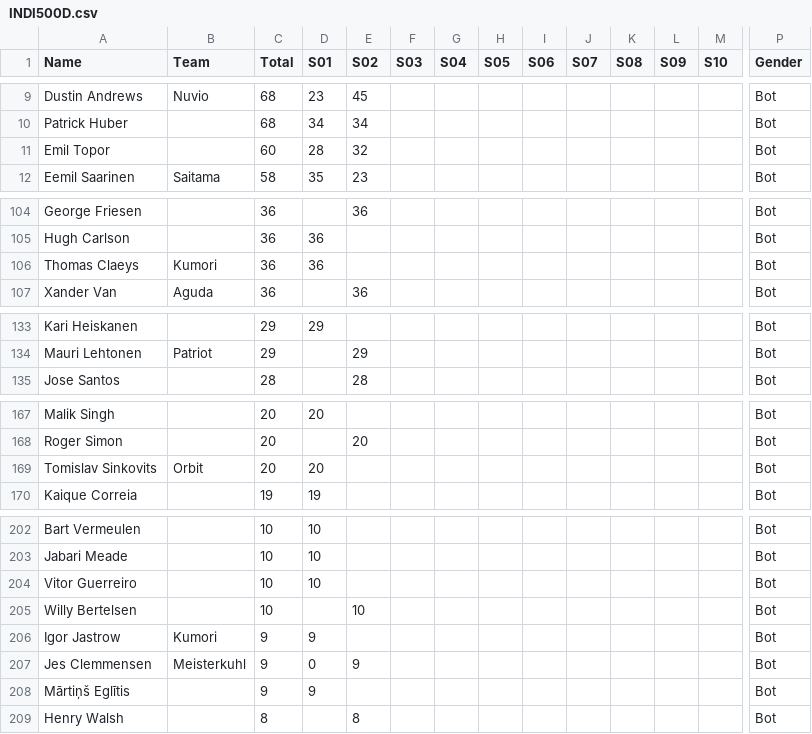
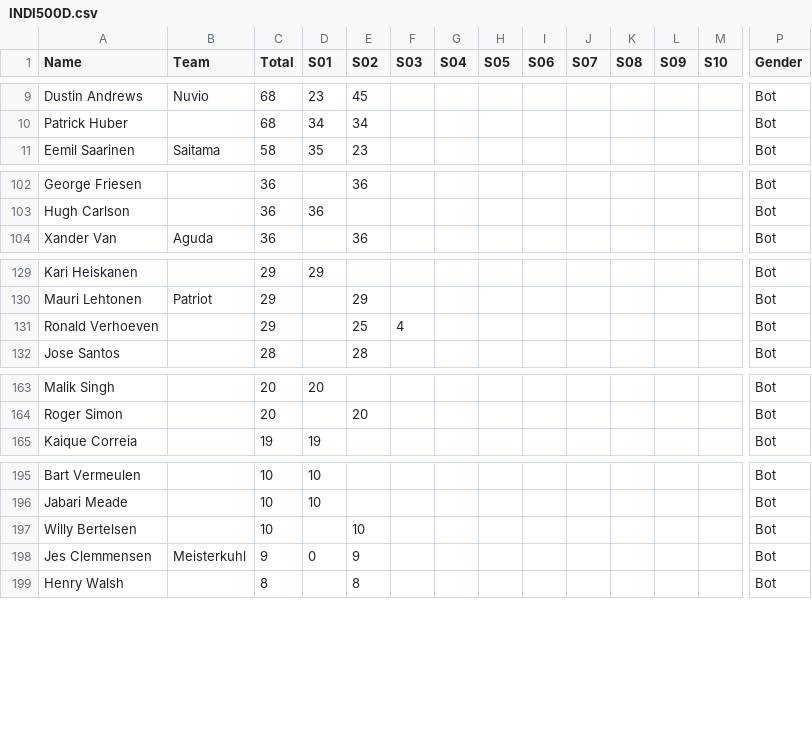
Before and after one commit to somaek/somaek.github.io, a CSV file: INDI500D.csv, drawn as a sheet; only a part is shown, gaps mark what is left out; removed rows and columns are numbered as before the commit, all else as after; rows hold the shown columns only; the diff covers the shown part only; the diff names each change by its address in the sheet, - before the commit and + after, or states it on an @@ line.

Commit message:
Flat: latest data (2025-11-12T21:17:51.801Z) {   "date": "2025-11-12T21:17:51.801Z",   "files": [     {       "name": "arwr.csv",       "deltaBytes": 2,       "source": "https://docs.google.com/spreadsheets/d/e/2PACX-1vTFFpRBp56INVL1XqmHbGBrISvVdzqQ1C3N-sf9xox4oJugyPqYw7OwbxpkyolEjx8BPIkd7mb2ICza/pub?gid=745704294&single=true&output=csv"     },     {       "name": "INDI500D.csv",       "deltaBytes": -428,       "source": "https://docs.google.com/spreadsheets/d/e/2PACX-1vRi7daX6SydkW-0Cq75kHiWdOLVbuVcz8eVNFzNZ9YVTx4LhMJsfxh5sknLQ2qyZ7Zk3jJZftensLPq/pub?gid=1930646479&single=true&output=csv"     },     {       "name": "INDI500P.csv",       "deltaBytes": -532,       "source": "https://docs.google.com/spreadsheets/d/e/2PACX-1vRi7daX6SydkW-0Cq75kHiWdOLVbuVcz8eVNFzNZ9YVTx4LhMJsfxh5sknLQ2qyZ7Zk3jJZftensLPq/pub?gid=436262005&single=true&output=csv"     },     {       "name": "INDI500G.csv",       "deltaBytes": 4332,       "source": "https://docs.google.com/spreadsheets/d/e/2PACX-1vRi7daX6SydkW-0Cq75kHiWdOLVbuVcz8eVNFzNZ9YVTx4LhMJsfxh5sknLQ2qyZ7Zk3jJZftensLPq/pub?gid=1868790515&single=true&output=csv"     }   ] }

```diff
--- a/INDI500D.csv
+++ b/INDI500D.csv
-row 11: Emil Topor |  | 60 | 28 | 32 |  |  |  |  |  |  |  |  | Bot
-row 106: Thomas Claeys | Kumori | 36 | 36 |  |  |  |  |  |  |  |  |  | Bot
+row 131: Ronald Verhoeven |  | 29 |  | 25 | 4 |  |  |  |  |  |  |  | Bot
-row 169: Tomislav Sinkovits | Orbit | 20 | 20 |  |  |  |  |  |  |  |  |  | Bot
-row 204: Vitor Guerreiro |  | 10 | 10 |  |  |  |  |  |  |  |  |  | Bot
-row 206: Igor Jastrow | Kumori | 9 | 9 |  |  |  |  |  |  |  |  |  | Bot
-row 208: Mārtiņš Eglītis |  | 9 | 9 |  |  |  |  |  |  |  |  |  | Bot
```
Also changed, not shown: 6 removed rows elsewhere in this file, INDI500G.csv, INDI500P.csv, 1 other file.
